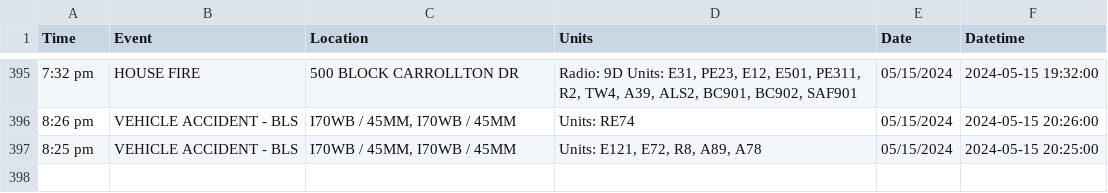
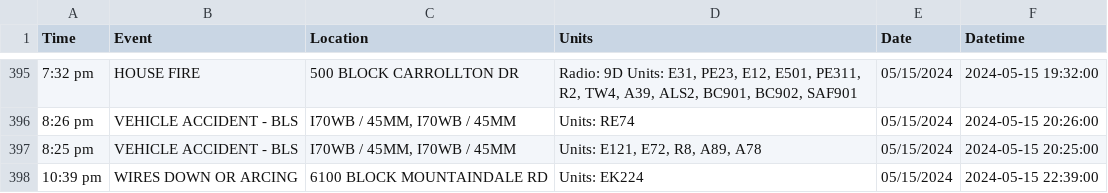
Before and after one commit to NewsAppsUMD/fredscanner, a CSV file: incidents.csv, drawn as a sheet; only a part is shown, gaps mark what is left out.

```diff
--- a/incidents.csv
+++ b/incidents.csv
@@ -397 +397,2 @@ Time,Event,Location,Units,Date,Datetime
 8:25 pm,VEHICLE ACCIDENT - BLS,"I70WB / 45MM, I70WB / 45MM","Units: E121, E72, R8, A89, A78",05/15/2024,2024-05-15 20:25:00
+10:39 pm,WIRES DOWN OR ARCING,6100 BLOCK MOUNTAINDALE RD,Units: EK224,05/15/2024,2024-05-15 22:39:00
```
